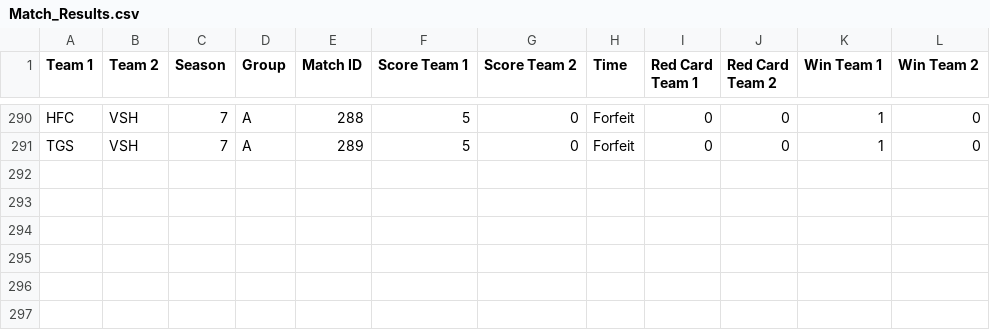
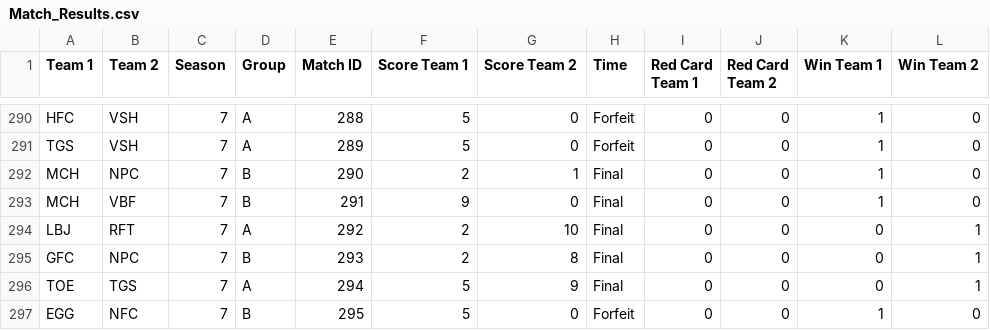
Before and after one commit to Fejiroisaacs/Haverford-IFL, a CSV file: data/Match_Results.csv, drawn as a sheet; only a part is shown, gaps mark what is left out; the diff names each change by its address in the sheet, - before the commit and + after, or states it on an @@ line.

```diff
--- a/data/Match_Results.csv
+++ b/data/Match_Results.csv
+row 292: MCH | NPC | 7 | B | 290 | 2 | 1 | Final | 0 | 0 | 1 | 0
+row 293: MCH | VBF | 7 | B | 291 | 9 | 0 | Final | 0 | 0 | 1 | 0
+row 294: LBJ | RFT | 7 | A | 292 | 2 | 10 | Final | 0 | 0 | 0 | 1
+row 295: GFC | NPC | 7 | B | 293 | 2 | 8 | Final | 0 | 0 | 0 | 1
+row 296: TOE | TGS | 7 | A | 294 | 5 | 9 | Final | 0 | 0 | 0 | 1
+row 297: EGG | NFC | 7 | B | 295 | 5 | 0 | Forfeit | 0 | 0 | 1 | 0
```
Also changed, not shown: data/player_match_stats.csv, data/player_ratings.csv, 5 other files.
